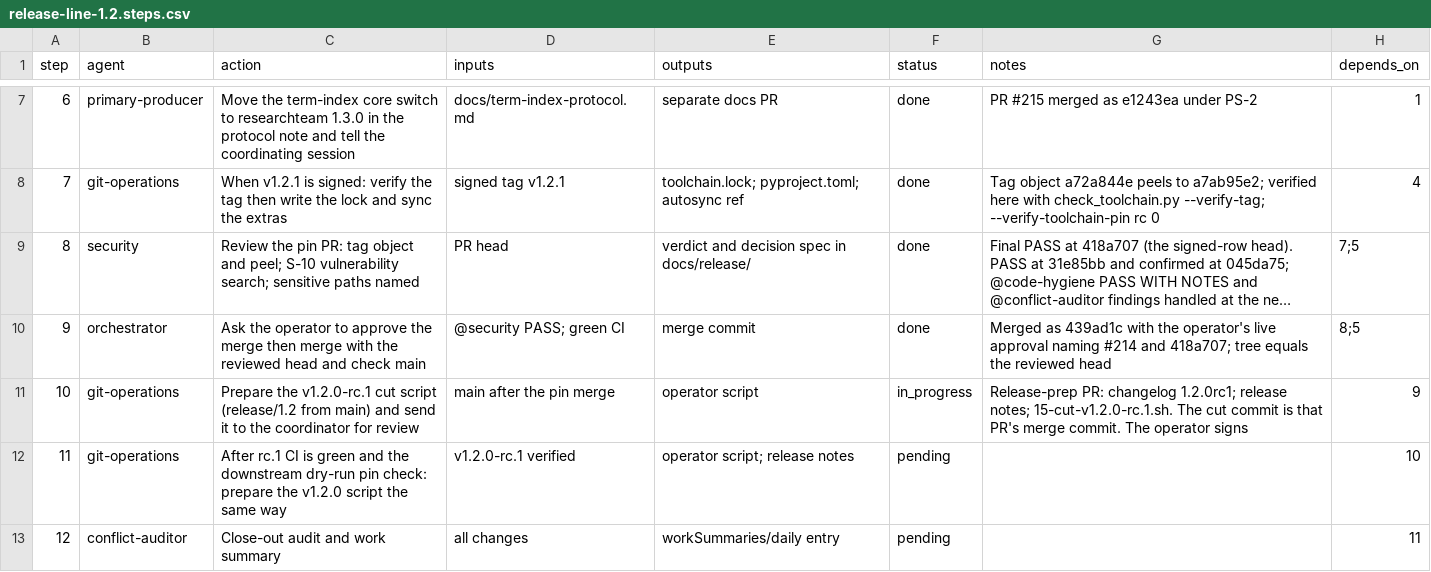
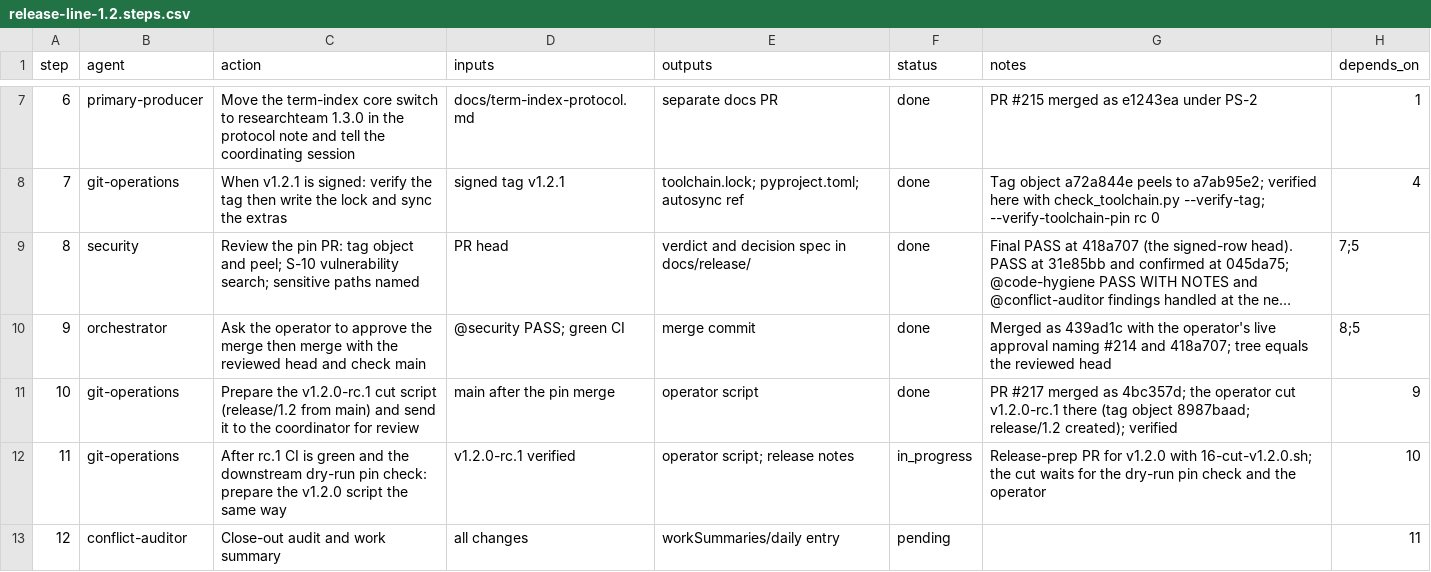
Before and after one commit to jlcatonjr/researchteam, a CSV file: references/plans/release-line-1.2.steps.csv, drawn as a sheet; only a part is shown, gaps mark what is left out; long unchanged cells end in ….

```diff
--- a/references/plans/release-line-1.2.steps.csv
+++ b/references/plans/release-line-1.2.steps.csv
@@ -10,4 +10,4 @@ step,agent,action,inputs,outputs,status,notes,depends_on
 9,orchestrator,Ask the operator to approve the merge then merge with the reviewed head and check main,@security PASS; green CI,merge commit,done,Merged as 439ad1c with the operator's live approval naming #214 and 418a707; tree equals the reviewed head,8;5
-10,git-operations,Prepare the v1.2.0-rc.1 cut script (release/1.2 from main) and send it to the coordinator for review,main after the pin merge,operator script,in_progress,Release-prep PR: changelog 1.2.0rc1; release notes; 15-cut-v1.2.0-rc.1.sh. The cut commit is that PR's merge commit. The operator signs,9
-11,git-operations,After rc.1 CI is green and the downstream dry-run pin check: prepare the v1.2.0 script the same way,v1.2.0-rc.1 verified,operator script; release notes,pending,,10
+10,git-operations,Prepare the v1.2.0-rc.1 cut script (release/1.2 from main) and send it to the coordinator for review,main after the pin merge,operator script,done,PR #217 merged as 4bc357d; the operator cut v1.2.0-rc.1 there (tag object 8987baad; release/1.2 created); verified,9
+11,git-operations,After rc.1 CI is green and the downstream dry-run pin check: prepare the v1.2.0 script the same way,v1.2.0-rc.1 verified,operator script; release notes,in_progress,Release-prep PR for v1.2.0 with 16-cut-v1.2.0.sh; the cut waits for the dry-run pin check and the operator,10
 12,conflict-auditor,Close-out audit and work summary,all changes,workSummaries/daily entry,pending,,11
```
Also changed, not shown: 3 other files.
